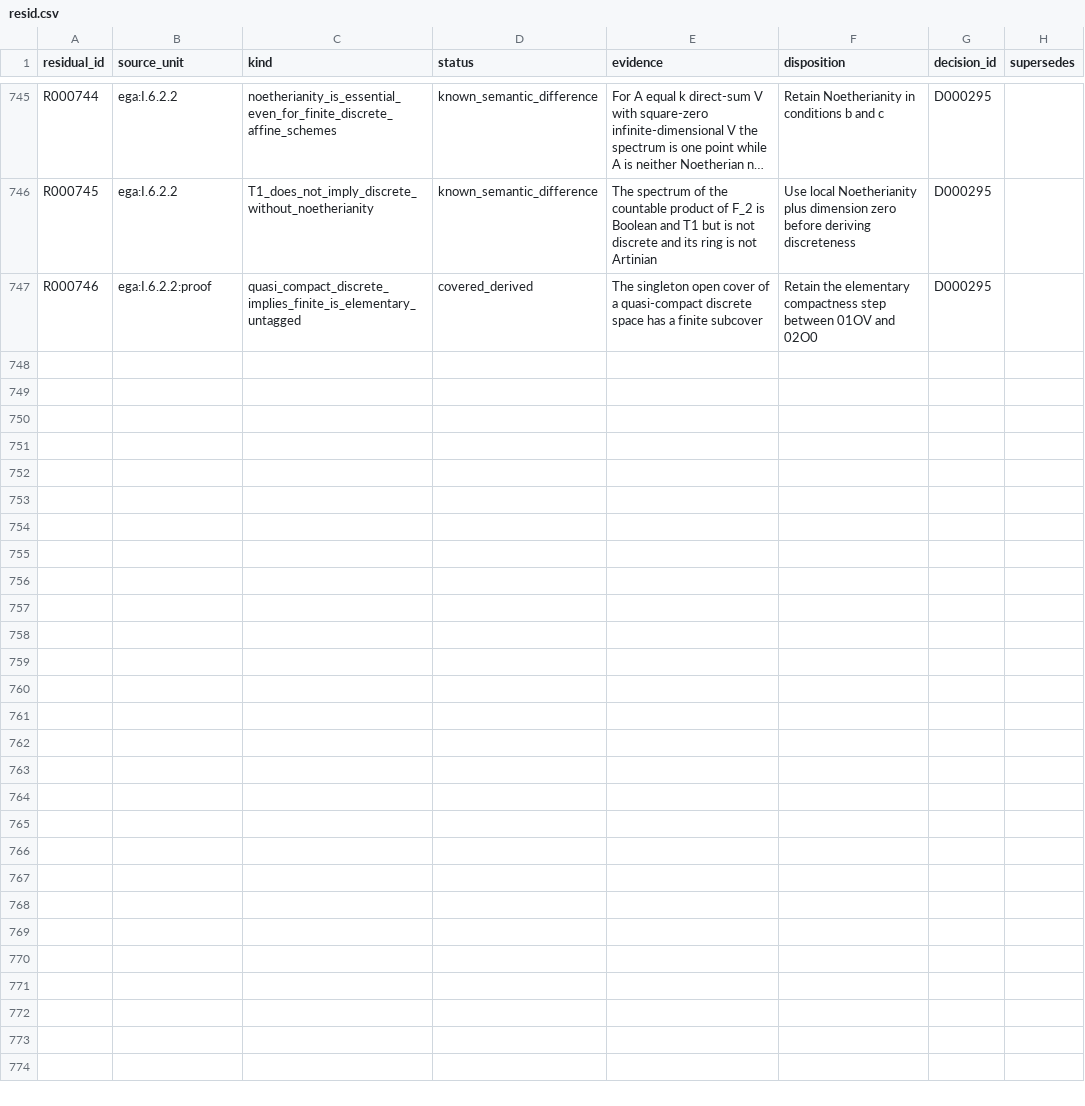
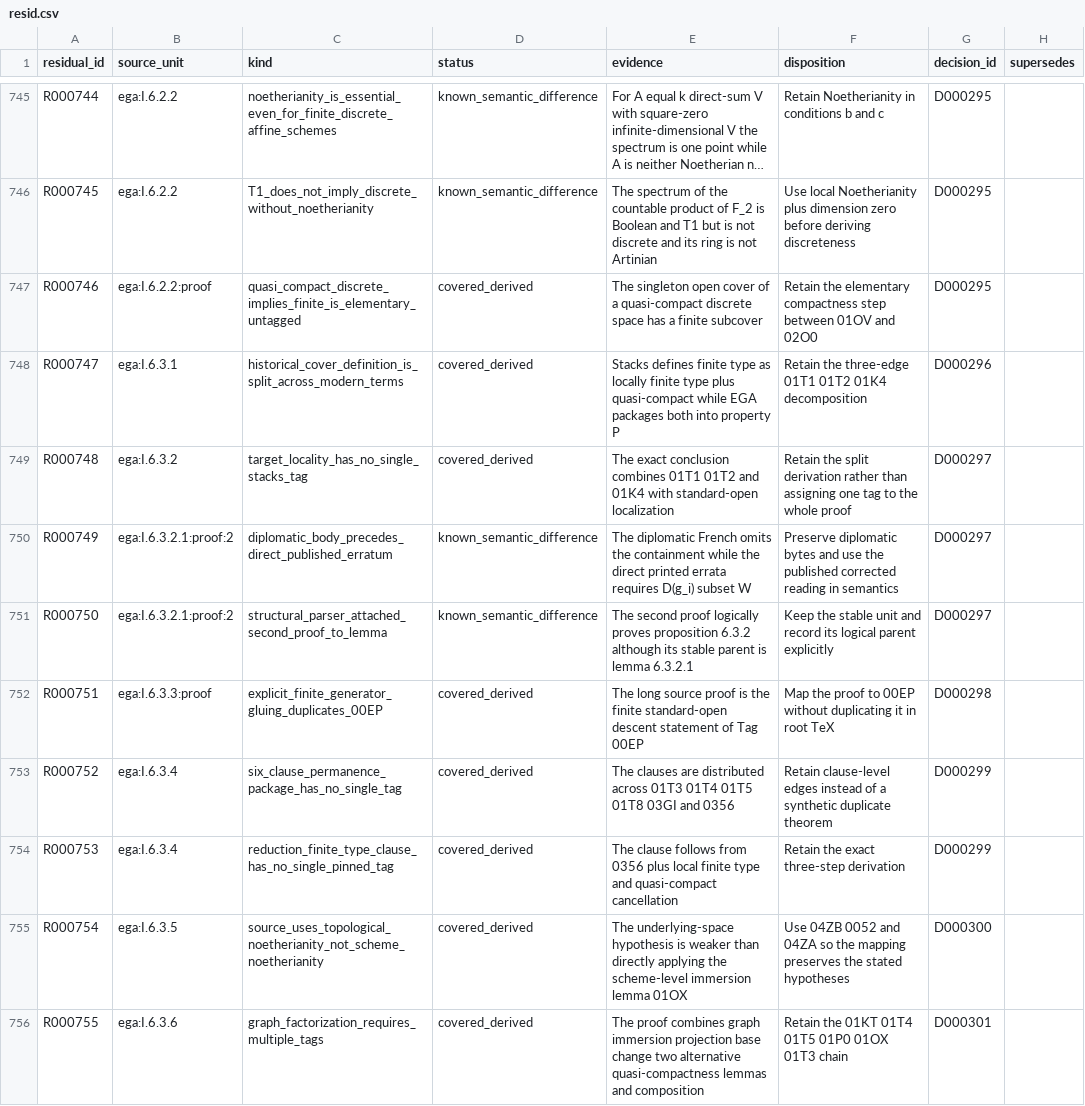
Before and after one commit to KokunoYumeto/stacks-english-ai-edition, a CSV file: ega/resid.csv, drawn as a sheet; only a part is shown, gaps mark what is left out; long unchanged cells end in …; the diff covers the shown part only; the diff names each change by its address in the sheet, - before the commit and + after, or states it on an @@ line.

Commit message:
Map EGA I section 6.3 into existing Stacks results

```diff
--- a/ega/resid.csv
+++ b/ega/resid.csv
+row 748: R000747 | ega:I.6.3.1 | historical_cover_definition_is_split_across_modern_terms | covered_derived | Stacks defines finite type as locally finite type plus quasi-compact while EGA packages both into property P | Retain the three-edge 01T1 01T2 01K4 decomposition | D000296
+row 749: R000748 | ega:I.6.3.2 | target_locality_has_no_single_stacks_tag | covered_derived | The exact conclusion combines 01T1 01T2 and 01K4 with standard-open localization | Retain the split derivation rather than assigning one tag to the whole proof | D000297
+row 750: R000749 | ega:I.6.3.2.1:proof:2 | diplomatic_body_precedes_direct_published_erratum | known_semantic_difference | The diplomatic French omits the containment while the direct printed errata requires D(g_i) subset W | Preserve diplomatic bytes and use the published corrected reading in semantics | D000297
+row 751: R000750 | ega:I.6.3.2.1:proof:2 | structural_parser_attached_second_proof_to_lemma | known_semantic_difference | The second proof logically proves proposition 6.3.2 although its stable parent is lemma 6.3.2.1 | Keep the stable unit and record its logical parent explicitly | D000297
+row 752: R000751 | ega:I.6.3.3:proof | explicit_finite_generator_gluing_duplicates_00EP | covered_derived | The long source proof is the finite standard-open descent statement of Tag 00EP | Map the proof to 00EP without duplicating it in root TeX | D000298
+row 753: R000752 | ega:I.6.3.4 | six_clause_permanence_package_has_no_single_tag | covered_derived | The clauses are distributed across 01T3 01T4 01T5 01T8 03GI and 0356 | Retain clause-level edges instead of a synthetic duplicate theorem | D000299
+row 754: R000753 | ega:I.6.3.4 | reduction_finite_type_clause_has_no_single_pinned_tag | covered_derived | The clause follows from 0356 plus local finite type and quasi-compact cancellation | Retain the exact three-step derivation | D000299
+row 755: R000754 | ega:I.6.3.5 | source_uses_topological_noetherianity_not_scheme_noetherianity | covered_derived | The underlying-space hypothesis is weaker than directly applying the scheme-level immersion lemma 01OX | Use 04ZB 0052 and 04ZA so the mapping preserves the stated hypotheses | D000300
+row 756: R000755 | ega:I.6.3.6 | graph_factorization_requires_multiple_tags | covered_derived | The proof combines graph immersion projection base change two alternative quasi-compactness lemmas and composition | Retain the 01KT 01T4 01T5 01P0 01OX 01T3 chain | D000301
```
Also changed, not shown: 8 added rows elsewhere in this file, ega/dec.csv, ega/issues.csv, 8 other files.
